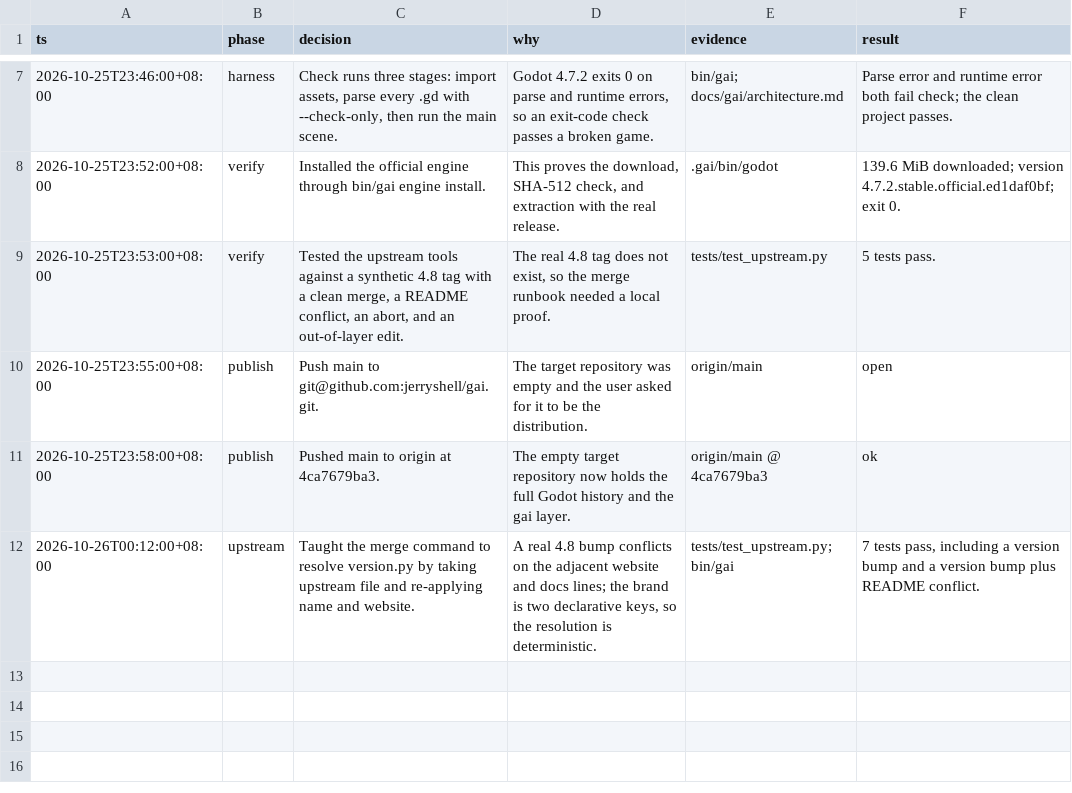
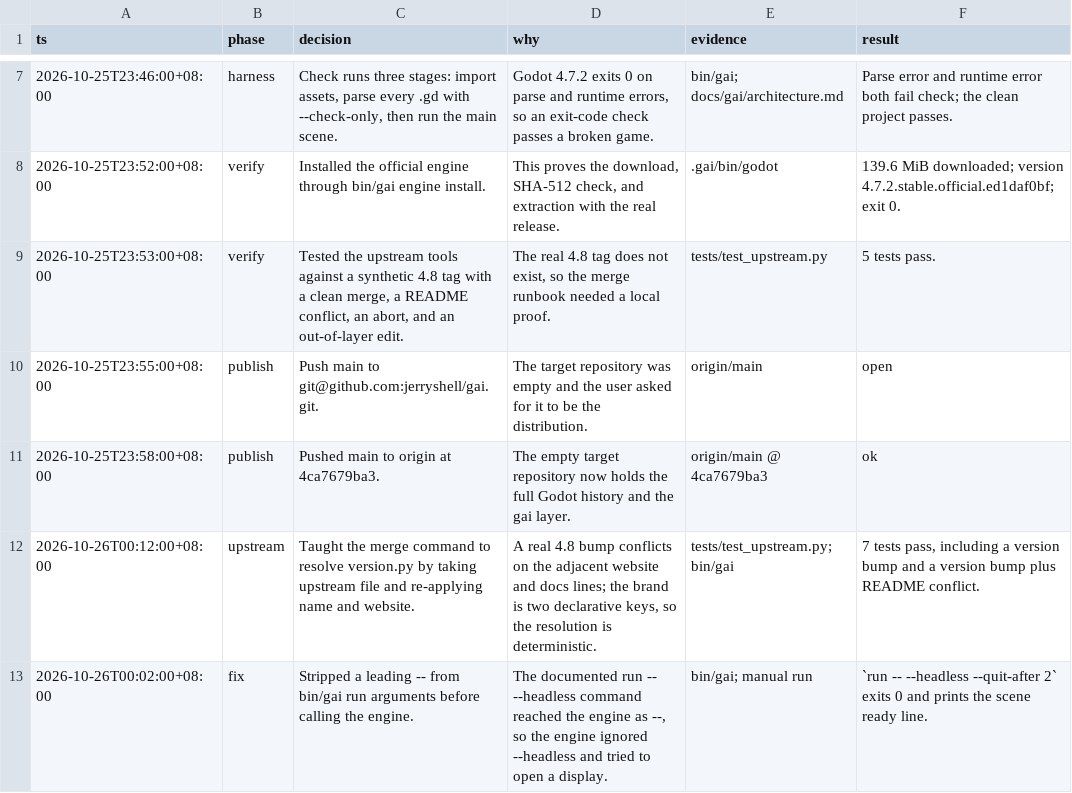
Before and after one commit to jerryshell/gai, a TSV file: docs/gai/decisions/worklog.tsv, drawn as a sheet; only a part is shown, gaps mark what is left out; the diff names each change by its address in the sheet, - before the commit and + after, or states it on an @@ line.

```diff
--- a/docs/gai/decisions/worklog.tsv
+++ b/docs/gai/decisions/worklog.tsv
+row 13: 2026-10-26T00:02:00+08:00 | fix | Stripped a leading -- from bin/gai run arguments before calling the engine. | The documented run -- --headless command reached the engine as --, so the engine ignored --headless and tried to open a display. | bin/gai; manual run | `run -- --headless --quit-after 2` exits 0 and prints the scene ready line.
```
Also changed, not shown: 2 other files.
